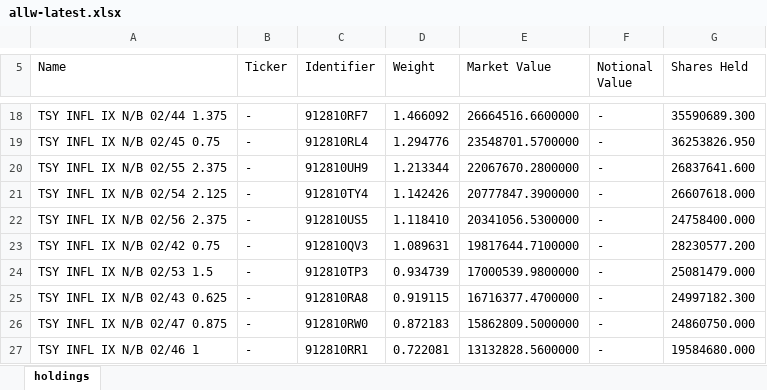
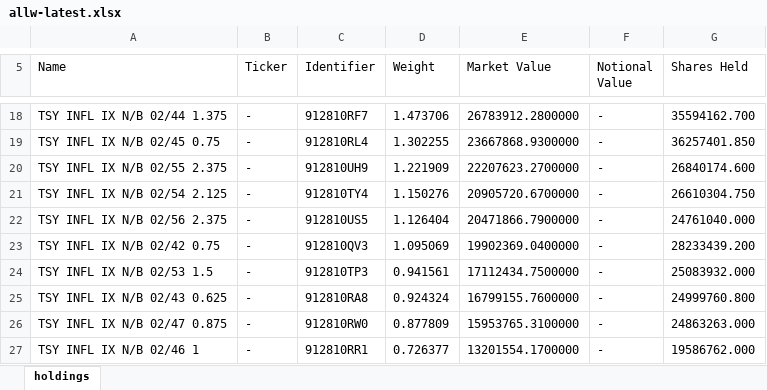
Before and after one commit to stahlan/allw-holdings-mirror, an Excel workbook: latest/allw-latest.xlsx, sheet holdings, drawn as a sheet; only a part is shown, gaps mark what is left out; values as stored, in another font and other column widths than the file's, no borders; the diff covers the shown part only; the diff names each change by its address in the sheet, - before the commit and + after, or states it on an @@ line.

```diff
--- a/latest/allw-latest.xlsx (sheet holdings)
+++ b/latest/allw-latest.xlsx (sheet holdings)
-D18 (Weight): 1.466092
+D18 (Weight): 1.473706
-E18 (Market Value): 26664516.6600000
+E18 (Market Value): 26783912.2800000
-G18 (Shares Held): 35590689.300
+G18 (Shares Held): 35594162.700
-D19 (Weight): 1.294776
+D19 (Weight): 1.302255
-E19 (Market Value): 23548701.5700000
+E19 (Market Value): 23667868.9300000
-G19 (Shares Held): 36253826.950
+G19 (Shares Held): 36257401.850
-D20 (Weight): 1.213344
+D20 (Weight): 1.221909
-E20 (Market Value): 22067670.2800000
+E20 (Market Value): 22207623.2700000
-G20 (Shares Held): 26837641.600
+G20 (Shares Held): 26840174.600
-D21 (Weight): 1.142426
+D21 (Weight): 1.150276
-E21 (Market Value): 20777847.3900000
+E21 (Market Value): 20905720.6700000
-G21 (Shares Held): 26607618.000
+G21 (Shares Held): 26610304.750
-D22 (Weight): 1.118410
+D22 (Weight): 1.126404
-E22 (Market Value): 20341056.5300000
+E22 (Market Value): 20471866.7900000
-G22 (Shares Held): 24758400.000
+G22 (Shares Held): 24761040.000
-D23 (Weight): 1.089631
+D23 (Weight): 1.095069
-E23 (Market Value): 19817644.7100000
+E23 (Market Value): 19902369.0400000
-G23 (Shares Held): 28230577.200
+G23 (Shares Held): 28233439.200
-D24 (Weight): 0.934739
+D24 (Weight): 0.941561
-E24 (Market Value): 17000539.9800000
+E24 (Market Value): 17112434.7500000
-G24 (Shares Held): 25081479.000
+G24 (Shares Held): 25083932.000
-D25 (Weight): 0.919115
+D25 (Weight): 0.924324
-E25 (Market Value): 16716377.4700000
+E25 (Market Value): 16799155.7600000
-G25 (Shares Held): 24997182.300
+G25 (Shares Held): 24999760.800
-D26 (Weight): 0.872183
+D26 (Weight): 0.877809
-E26 (Market Value): 15862809.5000000
+E26 (Market Value): 15953765.3100000
-G26 (Shares Held): 24860750.000
+G26 (Shares Held): 24863263.000
-D27 (Weight): 0.722081
+D27 (Weight): 0.726377
-E27 (Market Value): 13132828.5600000
+E27 (Market Value): 13201554.1700000
-G27 (Shares Held): 19584680.000
+G27 (Shares Held): 19586762.000
```
Also changed, not shown: 2 added rows, 2 removed rows and 88 edited cells elsewhere in this sheet, 2 other files.
